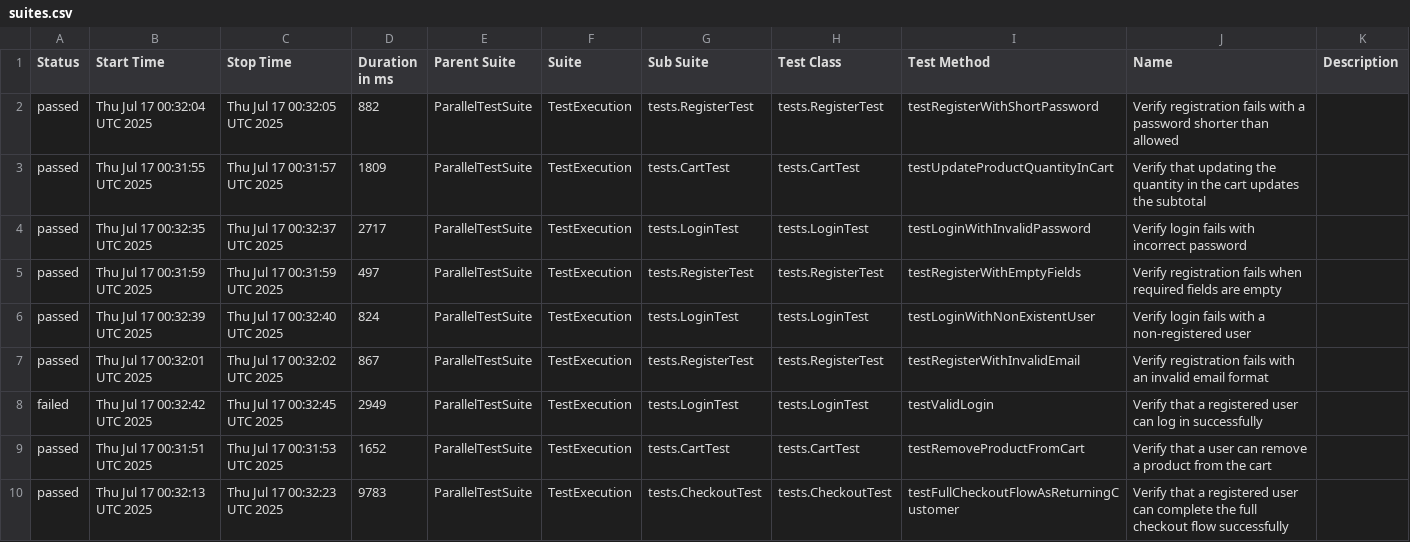
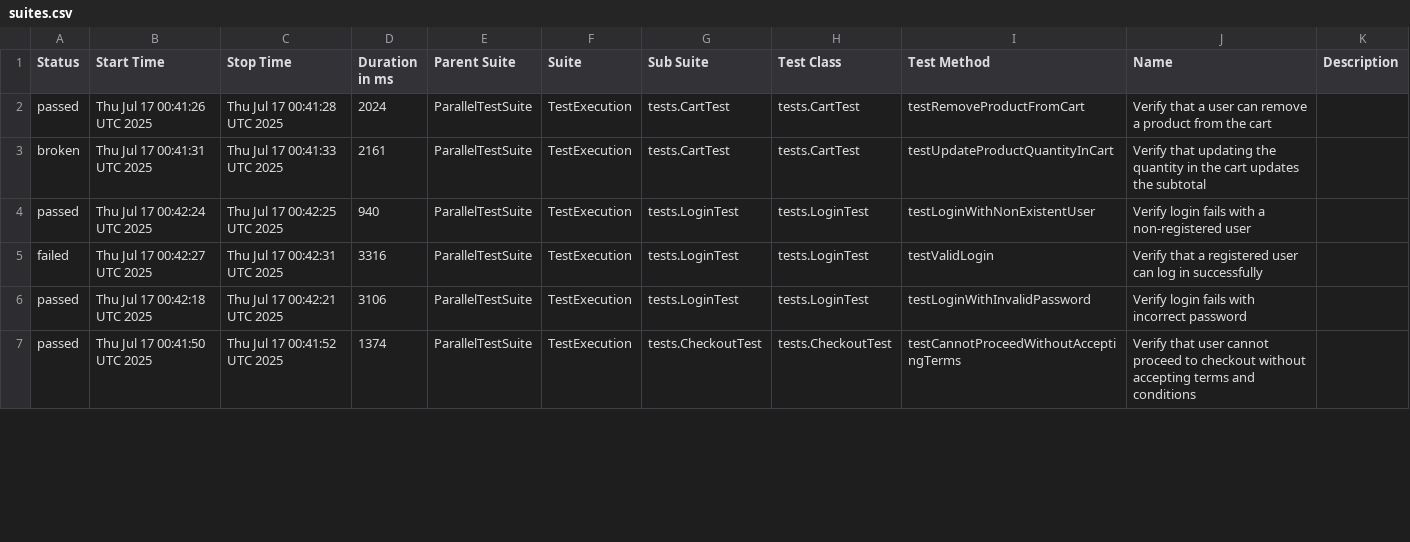
Before and after one commit to celeste456/selenium-testing-framework, a CSV file: data/suites.csv, drawn as a sheet; only a part is shown; the diff covers the shown part only.

```diff
--- a/data/suites.csv
+++ b/data/suites.csv
@@ -1,10 +1,7 @@
 "Status","Start Time","Stop Time","Duration in ms","Parent Suite","Suite","Sub Suite","Test Class","Test Method","Name","Description"
-"passed","Thu Jul 17 00:32:04 UTC 2025","Thu Jul 17 00:32:05 UTC 2025","882","ParallelTestSuite","TestExecution","tests.RegisterTest","tests.RegisterTest","testRegisterWithShortPassword","Verify registration fails with a password shorter than allowed",""
-"passed","Thu Jul 17 00:31:55 UTC 2025","Thu Jul 17 00:31:57 UTC 2025","1809","ParallelTestSuite","TestExecution","tests.CartTest","tests.CartTest","testUpdateProductQuantityInCart","Verify that updating the quantity in the cart updates the subtotal",""
-"passed","Thu Jul 17 00:32:35 UTC 2025","Thu Jul 17 00:32:37 UTC 2025","2717","ParallelTestSuite","TestExecution","tests.LoginTest","tests.LoginTest","testLoginWithInvalidPassword","Verify login fails with incorrect password",""
-"passed","Thu Jul 17 00:31:59 UTC 2025","Thu Jul 17 00:31:59 UTC 2025","497","ParallelTestSuite","TestExecution","tests.RegisterTest","tests.RegisterTest","testRegisterWithEmptyFields","Verify registration fails when required fields are empty",""
-"passed","Thu Jul 17 00:32:39 UTC 2025","Thu Jul 17 00:32:40 UTC 2025","824","ParallelTestSuite","TestExecution","tests.LoginTest","tests.LoginTest","testLoginWithNonExistentUser","Verify login fails with a non-registered user",""
-"passed","Thu Jul 17 00:32:01 UTC 2025","Thu Jul 17 00:32:02 UTC 2025","867","ParallelTestSuite","TestExecution","tests.RegisterTest","tests.RegisterTest","testRegisterWithInvalidEmail","Verify registration fails with an invalid email format",""
-"failed","Thu Jul 17 00:32:42 UTC 2025","Thu Jul 17 00:32:45 UTC 2025","2949","ParallelTestSuite","TestExecution","tests.LoginTest","tests.LoginTest","testValidLogin","Verify that a registered user can log in successfully",""
-"passed","Thu Jul 17 00:31:51 UTC 2025","Thu Jul 17 00:31:53 UTC 2025","1652","ParallelTestSuite","TestExecution","tests.CartTest","tests.CartTest","testRemoveProductFromCart","Verify that a user can remove a product from the cart",""
-"passed","Thu Jul 17 00:32:13 UTC 2025","Thu Jul 17 00:32:23 UTC 2025","9783","ParallelTestSuite","TestExecution","tests.CheckoutTest","tests.CheckoutTest","testFullCheckoutFlowAsReturningCustomer","Verify that a registered user can complete the full checkout flow successfully",""
+"passed","Thu Jul 17 00:41:26 UTC 2025","Thu Jul 17 00:41:28 UTC 2025","2024","ParallelTestSuite","TestExecution","tests.CartTest","tests.CartTest","testRemoveProductFromCart","Verify that a user can remove a product from the cart",""
+"broken","Thu Jul 17 00:41:31 UTC 2025","Thu Jul 17 00:41:33 UTC 2025","2161","ParallelTestSuite","TestExecution","tests.CartTest","tests.CartTest","testUpdateProductQuantityInCart","Verify that updating the quantity in the cart updates the subtotal",""
+"passed","Thu Jul 17 00:42:24 UTC 2025","Thu Jul 17 00:42:25 UTC 2025","940","ParallelTestSuite","TestExecution","tests.LoginTest","tests.LoginTest","testLoginWithNonExistentUser","Verify login fails with a non-registered user",""
+"failed","Thu Jul 17 00:42:27 UTC 2025","Thu Jul 17 00:42:31 UTC 2025","3316","ParallelTestSuite","TestExecution","tests.LoginTest","tests.LoginTest","testValidLogin","Verify that a registered user can log in successfully",""
+"passed","Thu Jul 17 00:42:18 UTC 2025","Thu Jul 17 00:42:21 UTC 2025","3106","ParallelTestSuite","TestExecution","tests.LoginTest","tests.LoginTest","testLoginWithInvalidPassword","Verify login fails with incorrect password",""
+"passed","Thu Jul 17 00:41:50 UTC 2025","Thu Jul 17 00:41:52 UTC 2025","1374","ParallelTestSuite","TestExecution","tests.CheckoutTest","tests.CheckoutTest","testCannotProceedWithoutAcceptingTerms","Verify that user cannot proceed to checkout without accepting terms and conditions",""
```
Also changed, not shown: 3 added rows and 16 edited cells elsewhere in this file, data/behaviors.csv, 49 other files.
